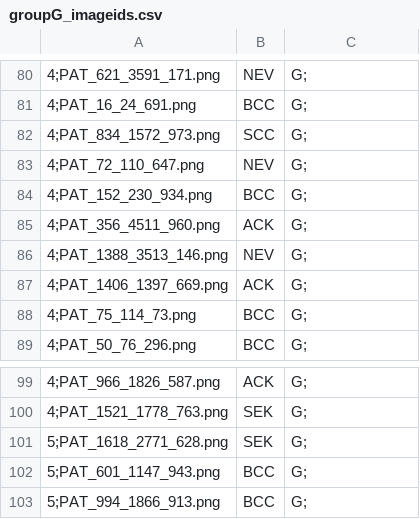
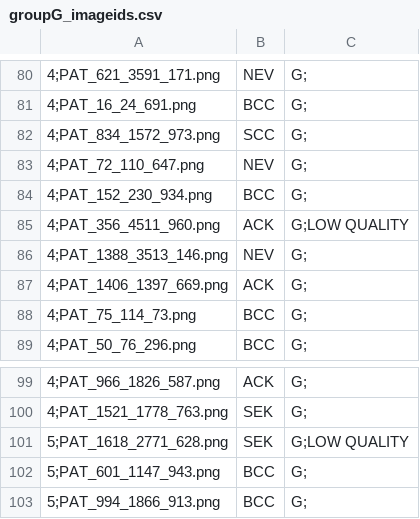
Before and after one commit to aniela2906/G, a CSV file: groupG_imageids.csv, drawn as a sheet; only a part is shown, gaps mark what is left out; the diff names each change by its address in the sheet, - before the commit and + after, or states it on an @@ line.

Commit message:
update- low quality
Co-Authored-By: Jonas <113115740+jonasdroi@users.noreply.github.com>

```diff
--- a/groupG_imageids.csv
+++ b/groupG_imageids.csv
-C85: G;
+C85: G;LOW QUALITY
-C101: G;
+C101: G;LOW QUALITY
```
